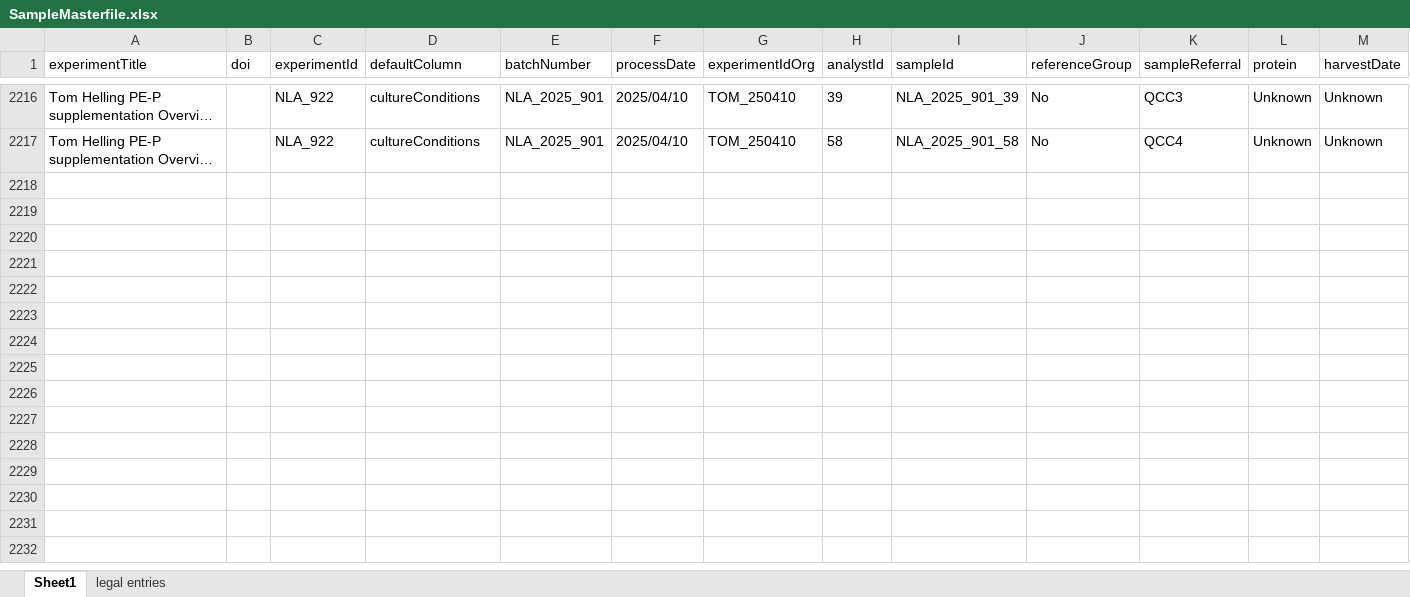
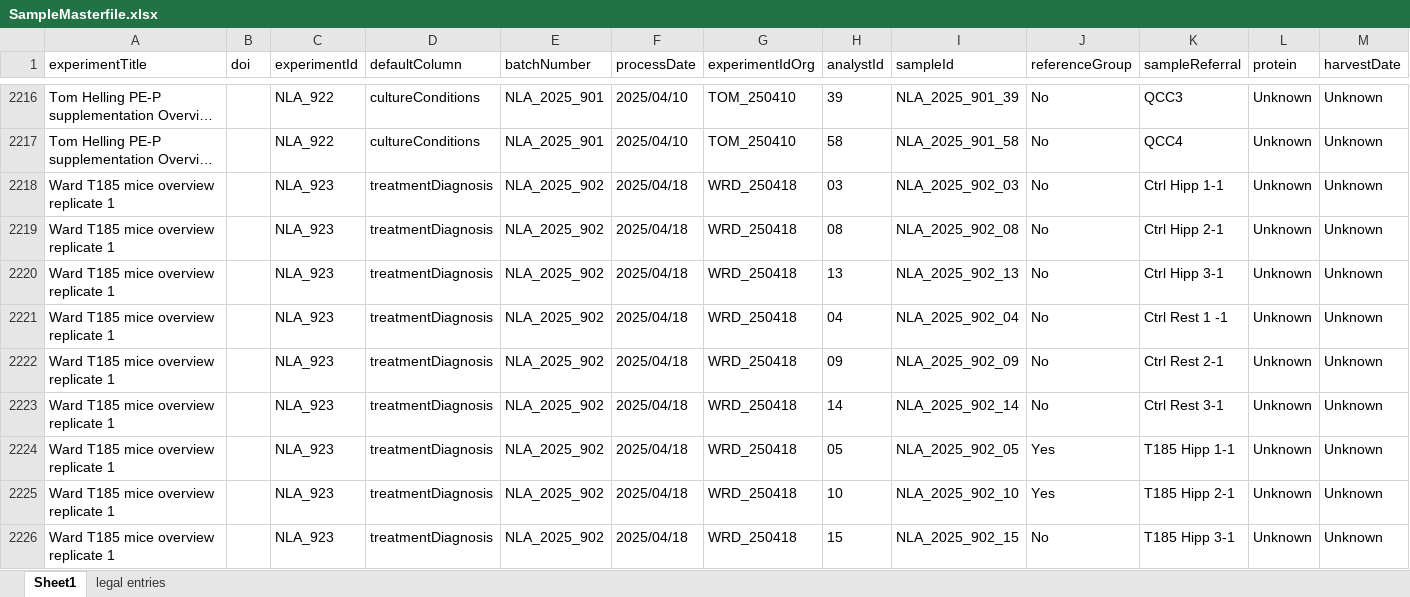
Before and after one commit to ricoderks/soda-light, an Excel workbook: data/Database/SampleMasterfile.xlsx, sheet Sheet1, drawn as a sheet; only a part is shown, gaps mark what is left out; long unchanged cells end in …; values as stored, in another font and other column widths than the file's, no borders; charts and pictures and conditional formats not drawn; rows hold the shown columns only; the diff covers the shown part only; the diff names each change by its address in the sheet, - before the commit and + after, or states it on an @@ line.

Commit message:
Added new dataset.

```diff
--- a/data/Database/SampleMasterfile.xlsx (sheet Sheet1)
+++ b/data/Database/SampleMasterfile.xlsx (sheet Sheet1)
+row 2218: Ward T185 mice overview replicate 1 |  | NLA_923 | treatmentDiagnosis | NLA_2025_902 | 2025/04/18 | WRD_250418 | 03 | NLA_2025_902_03 | No | Ctrl Hipp 1-1 | Unknown | Unknown
+row 2219: Ward T185 mice overview replicate 1 |  | NLA_923 | treatmentDiagnosis | NLA_2025_902 | 2025/04/18 | WRD_250418 | 08 | NLA_2025_902_08 | No | Ctrl Hipp 2-1 | Unknown | Unknown
+row 2220: Ward T185 mice overview replicate 1 |  | NLA_923 | treatmentDiagnosis | NLA_2025_902 | 2025/04/18 | WRD_250418 | 13 | NLA_2025_902_13 | No | Ctrl Hipp 3-1 | Unknown | Unknown
+row 2221: Ward T185 mice overview replicate 1 |  | NLA_923 | treatmentDiagnosis | NLA_2025_902 | 2025/04/18 | WRD_250418 | 04 | NLA_2025_902_04 | No | Ctrl Rest 1 -1 | Unknown | Unknown
+row 2222: Ward T185 mice overview replicate 1 |  | NLA_923 | treatmentDiagnosis | NLA_2025_902 | 2025/04/18 | WRD_250418 | 09 | NLA_2025_902_09 | No | Ctrl Rest 2-1 | Unknown | Unknown
+row 2223: Ward T185 mice overview replicate 1 |  | NLA_923 | treatmentDiagnosis | NLA_2025_902 | 2025/04/18 | WRD_250418 | 14 | NLA_2025_902_14 | No | Ctrl Rest 3-1 | Unknown | Unknown
+row 2224: Ward T185 mice overview replicate 1 |  | NLA_923 | treatmentDiagnosis | NLA_2025_902 | 2025/04/18 | WRD_250418 | 05 | NLA_2025_902_05 | Yes | T185 Hipp 1-1 | Unknown | Unknown
+row 2225: Ward T185 mice overview replicate 1 |  | NLA_923 | treatmentDiagnosis | NLA_2025_902 | 2025/04/18 | WRD_250418 | 10 | NLA_2025_902_10 | Yes | T185 Hipp 2-1 | Unknown | Unknown
+row 2226: Ward T185 mice overview replicate 1 |  | NLA_923 | treatmentDiagnosis | NLA_2025_902 | 2025/04/18 | WRD_250418 | 15 | NLA_2025_902_15 | No | T185 Hipp 3-1 | Unknown | Unknown
```
Also changed, not shown: 31 added rows elsewhere in this sheet, 2 other files.
